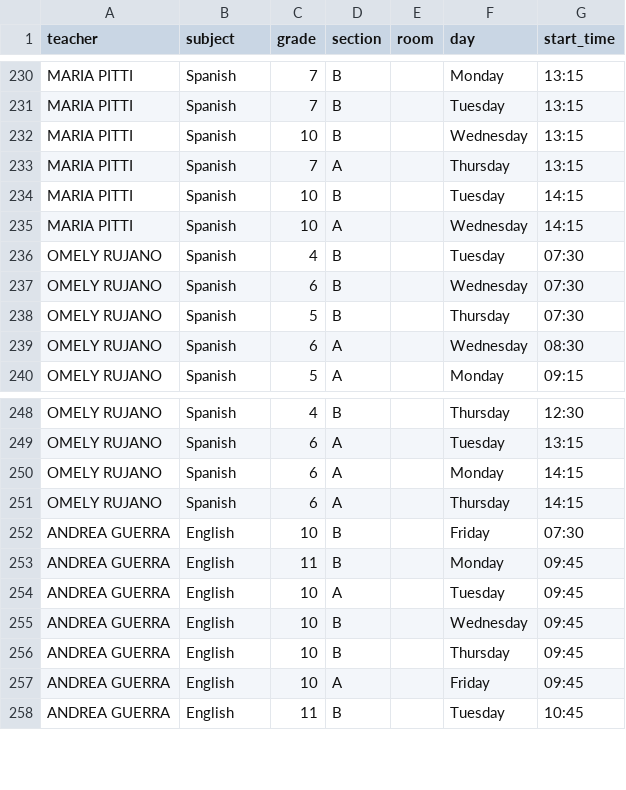
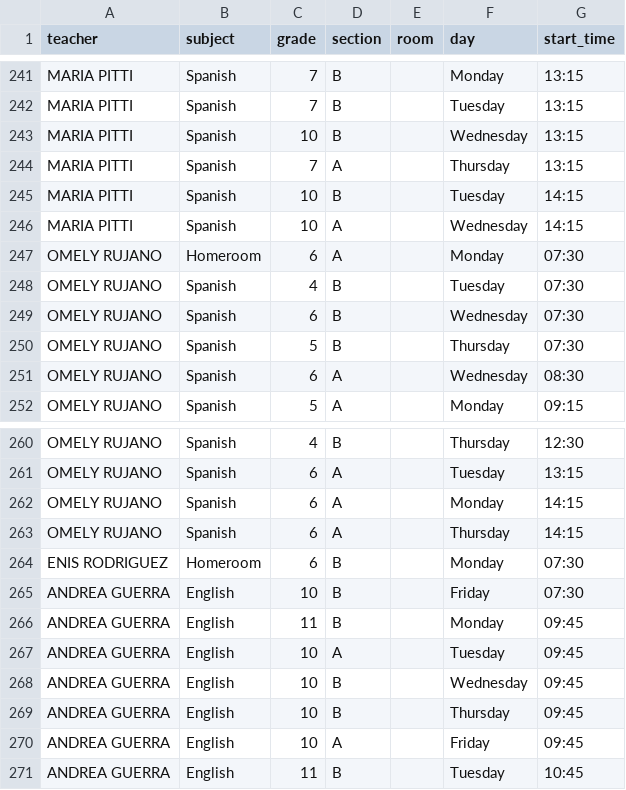
Before and after one commit to emiliojes/oxford-smart-scheduler, a CSV file: public/schedules-import-v2.csv, drawn as a sheet; only a part is shown, gaps mark what is left out; the diff covers the shown part only.

```diff
--- a/public/schedules-import-v2.csv
+++ b/public/schedules-import-v2.csv
@@ -235,2 +246,3 @@ MARIA PITTI,Spanish,10,B,,Tuesday,14:15
 MARIA PITTI,Spanish,10,A,,Wednesday,14:15
+OMELY RUJANO,Homeroom,6,A,,Monday,07:30
 OMELY RUJANO,Spanish,4,B,,Tuesday,07:30
@@ -251,2 +263,3 @@ OMELY RUJANO,Spanish,6,A,,Monday,14:15
 OMELY RUJANO,Spanish,6,A,,Thursday,14:15
+ENIS RODRIGUEZ,Homeroom,6,B,,Monday,07:30
 ANDREA GUERRA,English,10,B,,Friday,07:30
```
Also changed, not shown: 11 added rows elsewhere in this file, schedules-import-v2.csv, 4 other files.
